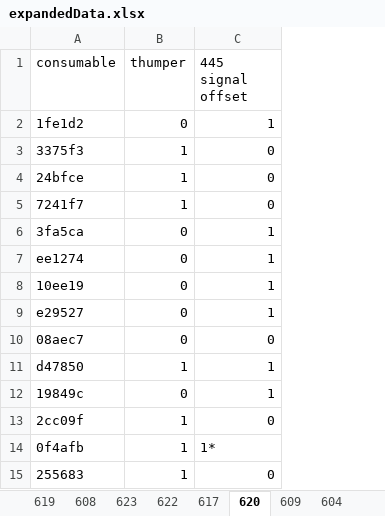
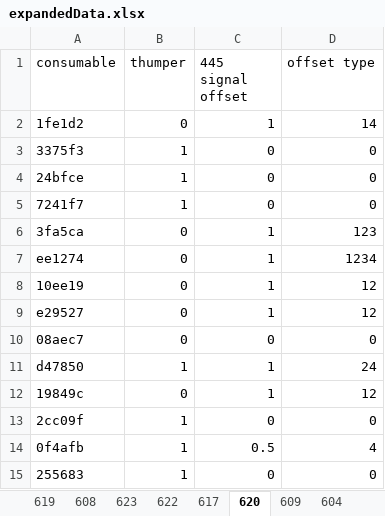
Before and after one commit to joshlwhitehead/work, an Excel workbook: analysis/fluorimeter/offsets/expandedData.xlsx, sheet 620, drawn as a sheet; values as stored, in another font and other column widths than the file's, no borders; the diff names each change by its address in the sheet, - before the commit and + after, or states it on an @@ line.

```diff
--- a/analysis/fluorimeter/offsets/expandedData.xlsx (sheet 620)
+++ b/analysis/fluorimeter/offsets/expandedData.xlsx (sheet 620)
+column D (offset type), rows 2-15: 14 | 0 | 0 | 0 | 123 | 1234 | 12 | 12 | 0 | 24 | 12 | 0 | 4 | 0
-C14 (445 signal offset): 1*
+C14 (445 signal offset): 0.5
```
Also changed, not shown: sheet 623, sheet 608, sheet 619, sheet 617, sheet 610, sheet 604, 3 more sheets, analysis/fluorimeter/offsets/expandedTiltData.xlsx, 2 other files.
